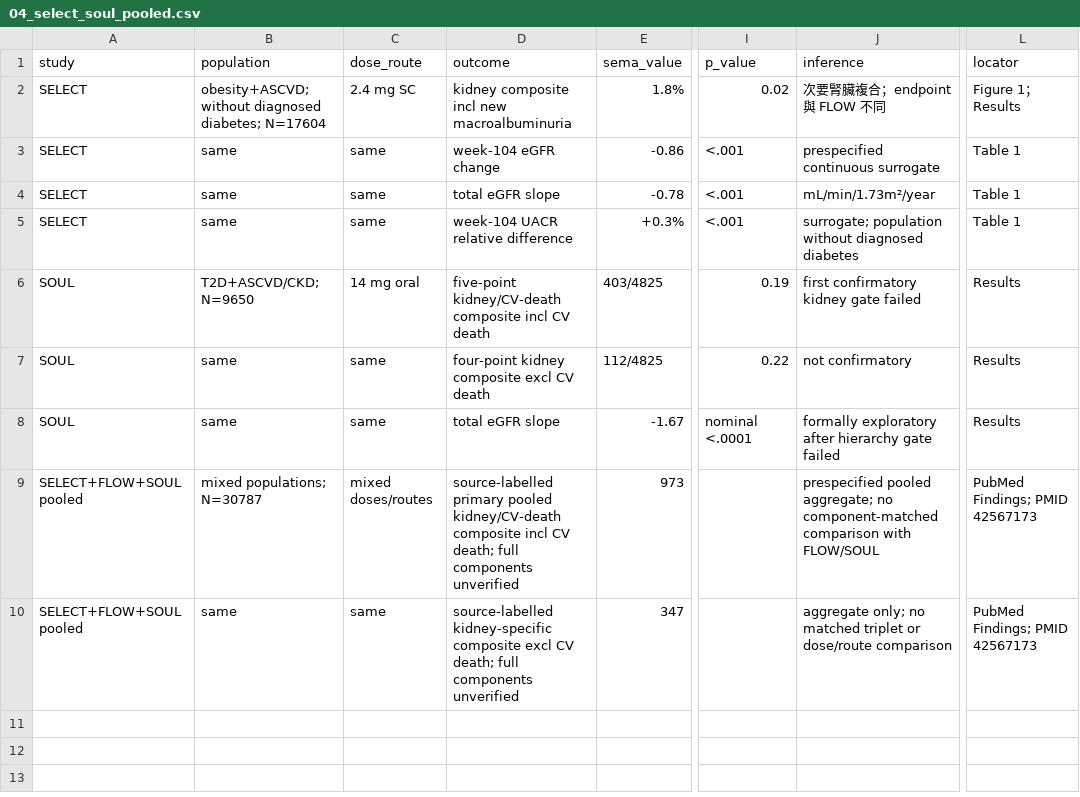
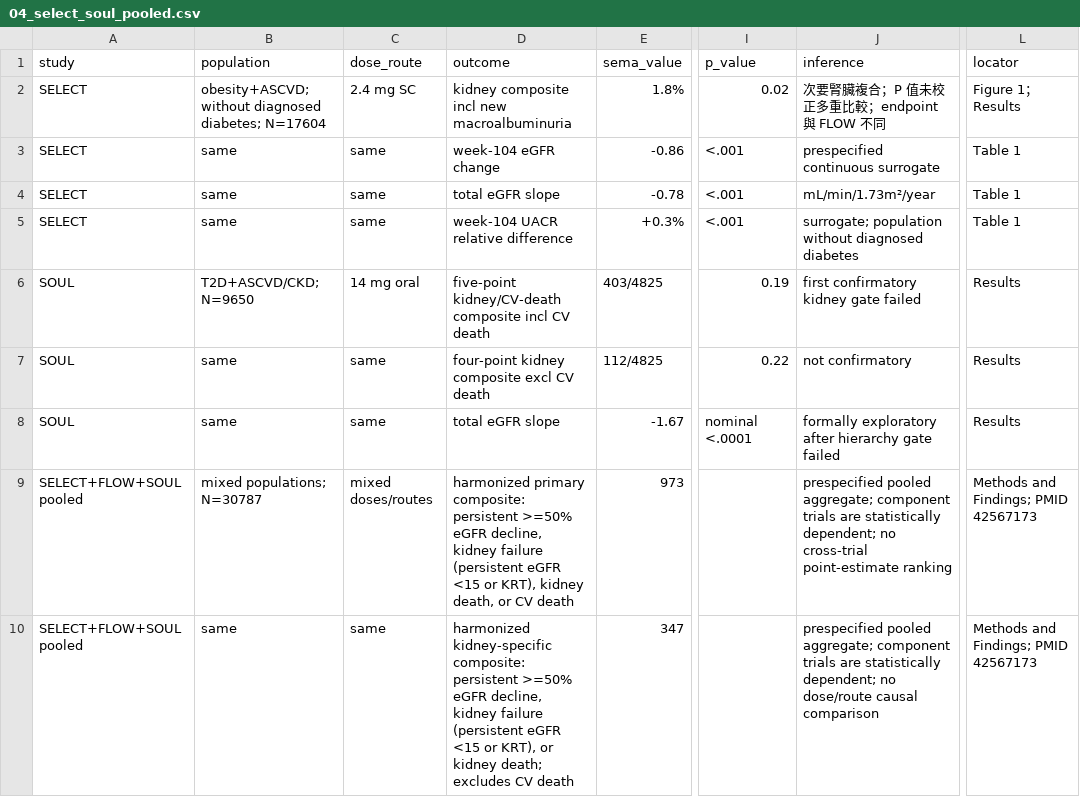
Before and after one commit to zinojeng/semaglutide-ckd, a CSV file: research/semaglutide_ckd_flow/2026-09-05/presentation_zh_tw/chart_data/04_select_soul_pooled.csv, drawn as a sheet; only a part is shown, gaps mark what is left out; the diff names each change by its address in the sheet, - before the commit and + after, or states it on an @@ line.

```diff
--- a/research/semaglutide_ckd_flow/2026-09-05/presentation_zh_tw/chart_data/04_select_soul_pooled.csv
+++ b/research/semaglutide_ckd_flow/2026-09-05/presentation_zh_tw/chart_data/04_select_soul_pooled.csv
-J2 (inference): 次要腎臟複合；endpoint 與 FLOW 不同
+J2 (inference): 次要腎臟複合；P 值未校正多重比較；endpoint 與 FLOW 不同
-D9 (outcome): source-labelled primary pooled kidney/CV-death composite incl CV death; full components unverified
+D9 (outcome): harmonized primary composite: persistent >=50% eGFR decline, kidney failure (persistent eGFR <15 or KRT), kidney death, or CV death
-J9 (inference): …pooled aggregate; no component-matched comparison with FLOW/SOUL
+J9 (inference): …pooled aggregate; component trials are statistically dependent; no cross-trial point-estimate ranking
-L9:L10 (locator): PubMed Findings; PMID 42567173
+L9:L10 (locator): Methods and Findings; PMID 42567173
-D10 (outcome): source-labelled kidney-specific composite excl CV death; full components unverified
+D10 (outcome): harmonized kidney-specific composite: persistent >=50% eGFR decline, kidney failure (persistent eGFR <15 or KRT), or kidney death; excludes CV death
-J10 (inference): aggregate only; no matched triplet or dose/route comparison
+J10 (inference): prespecified pooled aggregate; component trials are statistically dependent; no dose/route causal comparison
```
Also changed, not shown: research/semaglutide_ckd_flow/2026-09-05/SOURCE_LEDGER.csv, research/semaglutide_ckd_flow/2026-09-05/presentation_zh_tw/chart_data/03_flow_background_subgroups.csv, 40 other files.
